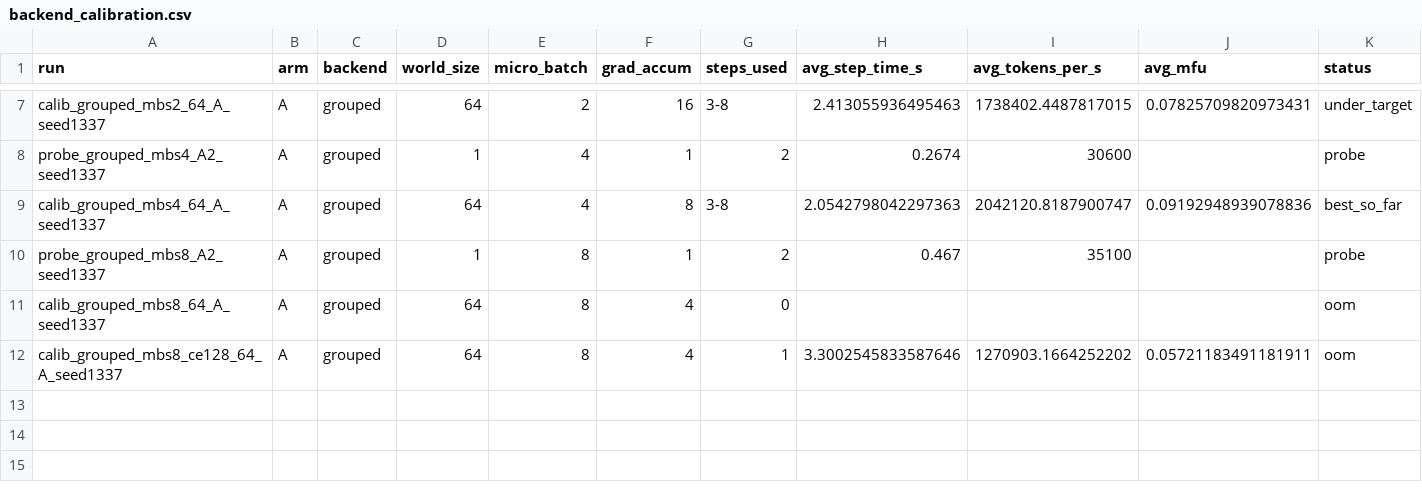
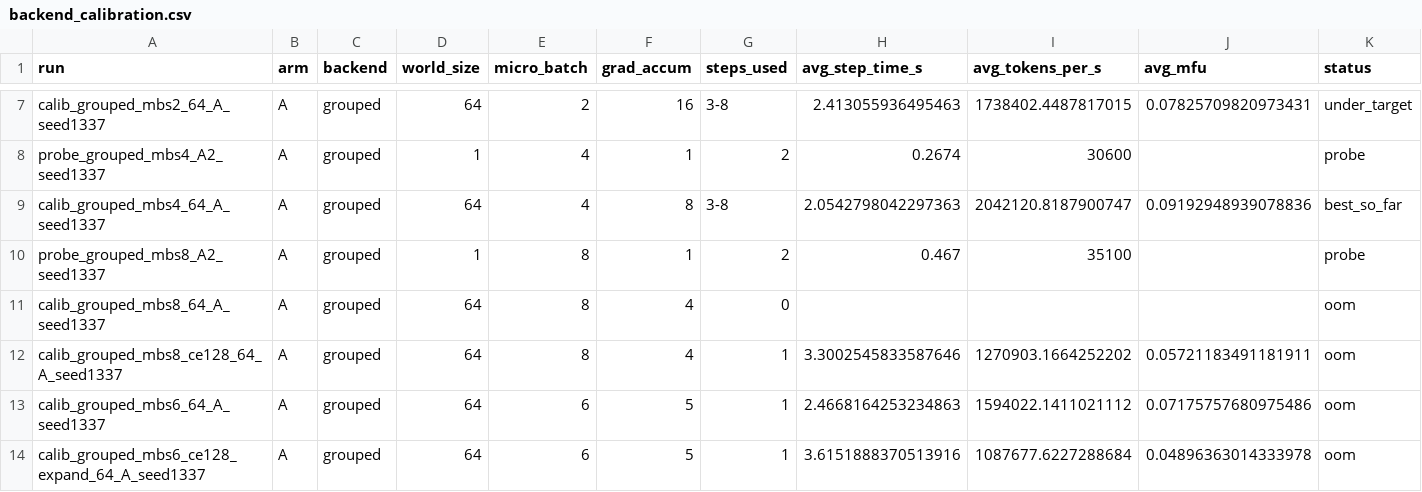
Before and after one commit to wsl2000/Engram, a CSV file: progress/results/backend_calibration.csv, drawn as a sheet; only a part is shown, gaps mark what is left out; rows hold the shown columns only; the diff names each change by its address in the sheet, - before the commit and + after, or states it on an @@ line.

Commit message:
progress: H3.7h — close faithful microbatch search

```diff
--- a/progress/results/backend_calibration.csv
+++ b/progress/results/backend_calibration.csv
+row 13: calib_grouped_mbs6_64_A_seed1337 | A | grouped | 64 | 6 | 5 | 1 | 2.4668164253234863 | 1594022.1411021112 | 0.07175757680975486 | oom
+row 14: calib_grouped_mbs6_ce128_expand_64_A_seed1337 | A | grouped | 64 | 6 | 5 | 1 | 3.6151888370513916 | 1087677.6227288684 | 0.04896363014333978 | oom
```
Also changed, not shown: 2 other files.
